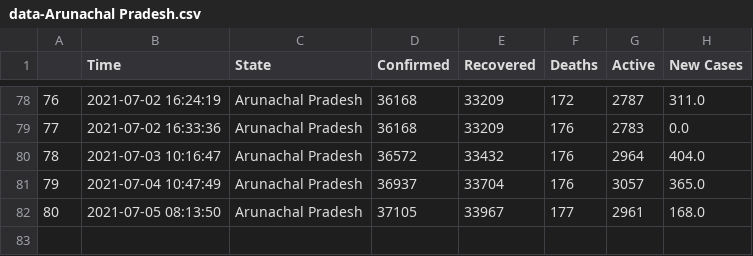
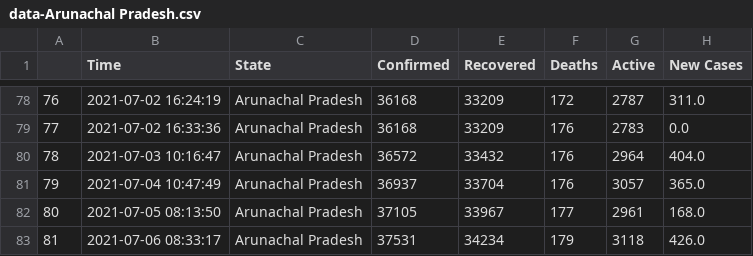
Before and after one commit to dakkshesh07/covid19_data-india-DERP, a CSV file: Arunachal Pradesh/data-Arunachal Pradesh.csv, drawn as a sheet; only a part is shown, gaps mark what is left out; the diff names each change by its address in the sheet, - before the commit and + after, or states it on an @@ line.

Commit message:
Arunachal Pradesh: upload updated datasets, fetched on 2021-07-06 08:33:17

```diff
--- a/Arunachal Pradesh/data-Arunachal Pradesh.csv
+++ b/Arunachal Pradesh/data-Arunachal Pradesh.csv
+row 83: 81 | 2021-07-06 08:33:17 | Arunachal Pradesh | 37531 | 34234 | 179 | 3118 | 426.0
```
